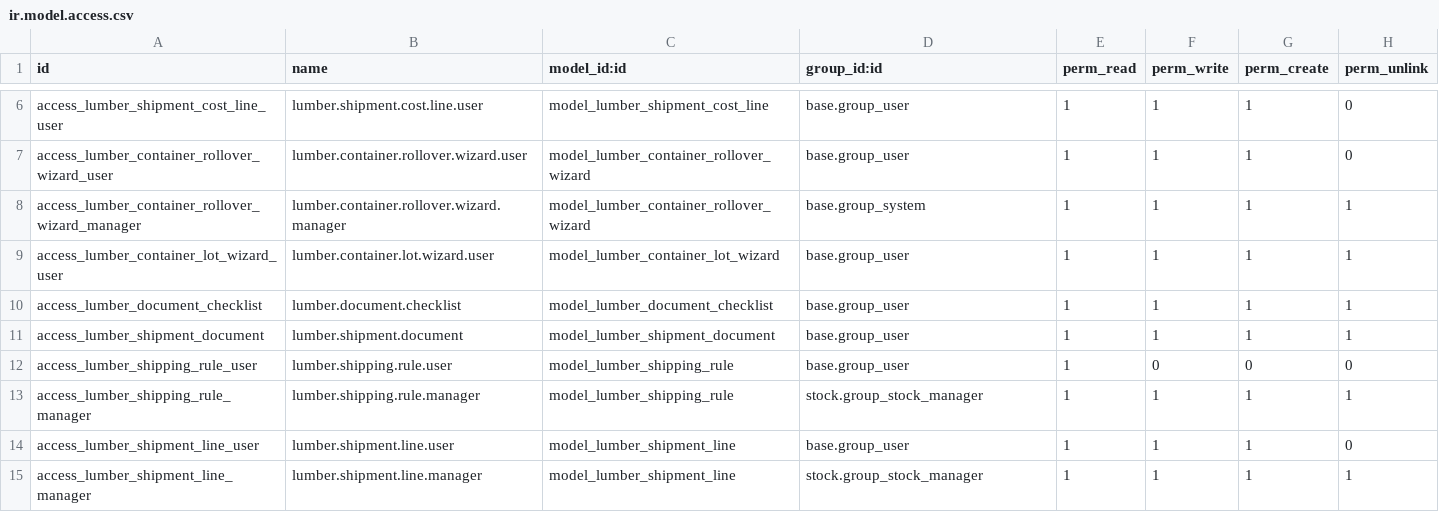
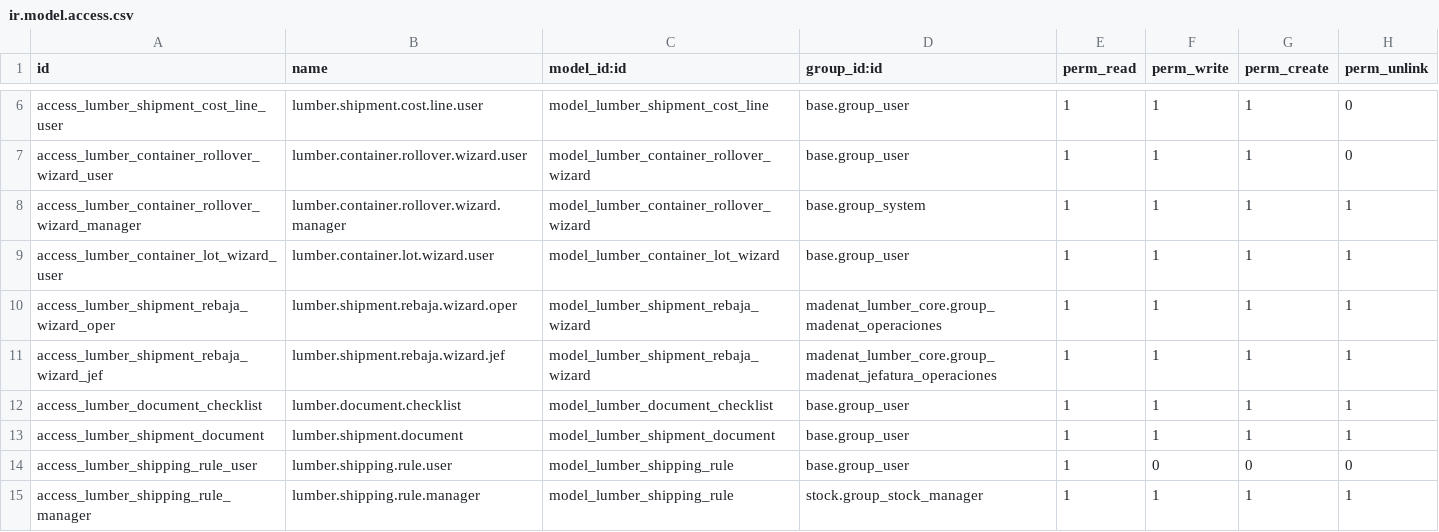
Before and after one commit to viruco/madenat-modules, a CSV file: madenat_lumber_logistics/security/ir.model.access.csv, drawn as a sheet; only a part is shown, gaps mark what is left out; the shorter side is filled out with more unchanged rows.

Commit message:
B3/B4: wizard Rebajar por nave + zarpe sin descuento de stock

```diff
--- a/madenat_lumber_logistics/security/ir.model.access.csv
+++ b/madenat_lumber_logistics/security/ir.model.access.csv
@@ -9,2 +9,4 @@ access_lumber_container_rollover_wizard_manager,lumber.container.rollover.wizard
 access_lumber_container_lot_wizard_user,lumber.container.lot.wizard.user,model_lumber_container_lot_wizard,base.group_user,1,1,1,1
+access_lumber_shipment_rebaja_wizard_oper,lumber.shipment.rebaja.wizard.oper,model_lumber_shipment_rebaja_wizard,madenat_lumber_core.group_madenat_operaciones,1,1,1,1
+access_lumber_shipment_rebaja_wizard_jef,lumber.shipment.rebaja.wizard.jef,model_lumber_shipment_rebaja_wizard,madenat_lumber_core.group_madenat_jefatura_operaciones,1,1,1,1
 access_lumber_document_checklist,lumber.document.checklist,model_lumber_document_checklist,base.group_user,1,1,1,1
```
Also changed, not shown: 7 other files.
